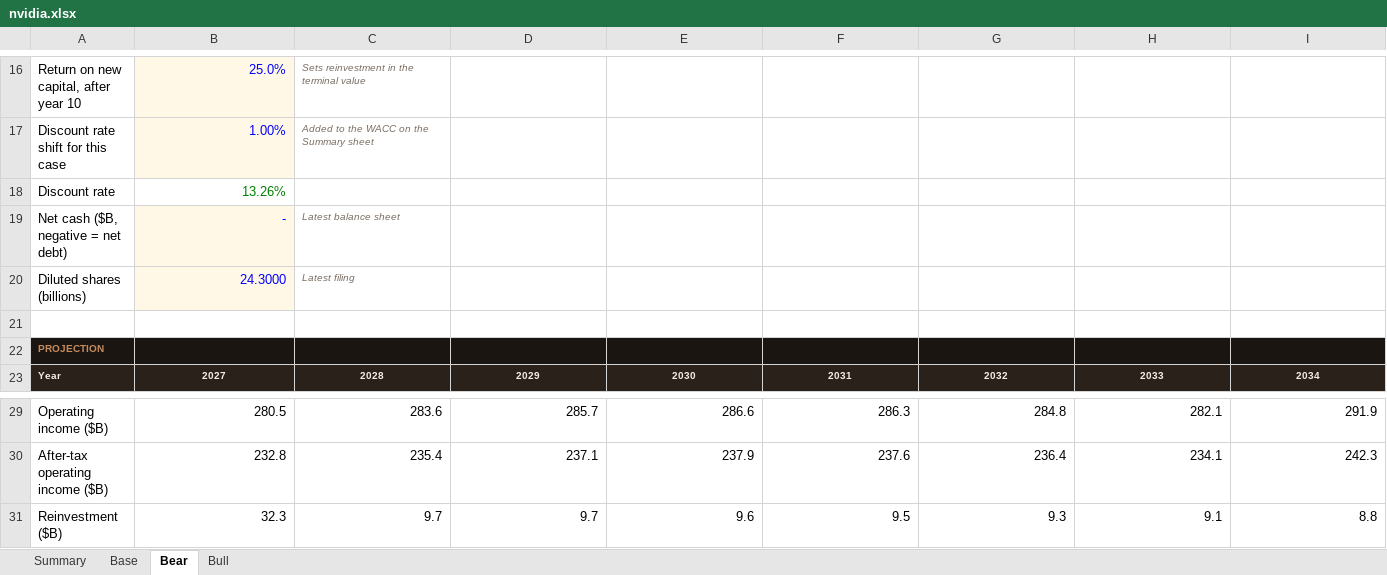
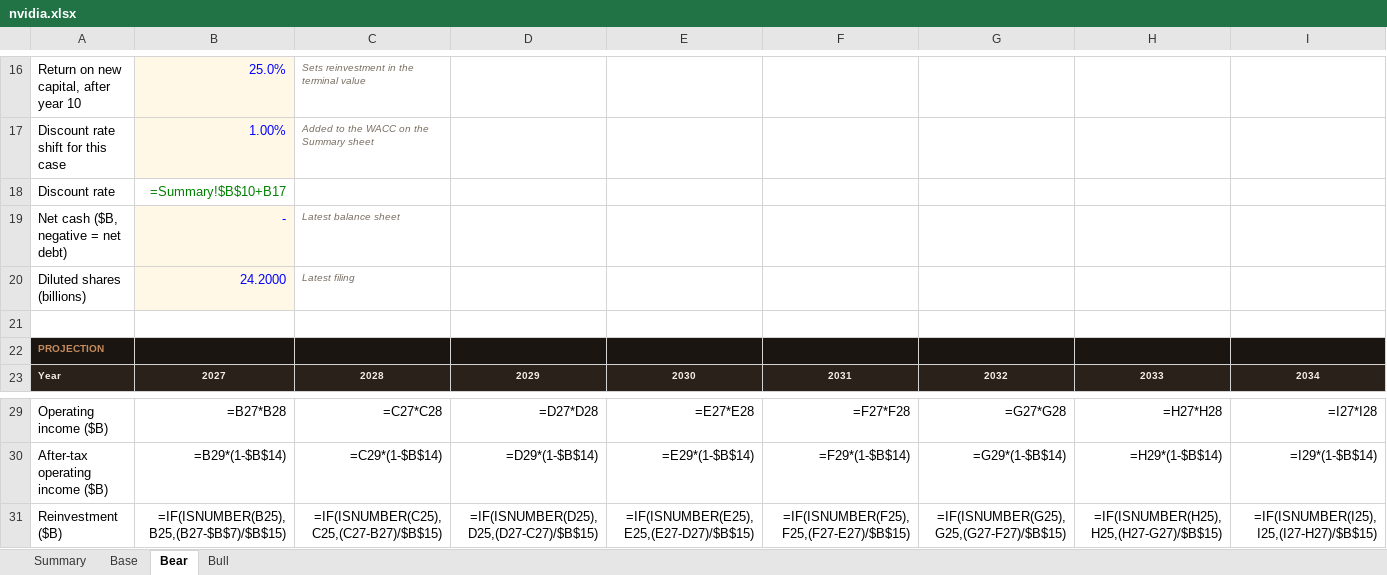
Before and after one commit to ldiazbusquets/finance, an Excel workbook: data/models/nvidia.xlsx, sheet Bear, drawn as a sheet; only a part is shown, gaps mark what is left out; values as stored, in another font and other column widths than the file's, no borders; formulas without a stored value are shown as written; the diff covers the shown part only; the diff names each change by its address in the sheet, - before the commit and + after, or states it on an @@ line.

```diff
--- a/data/models/nvidia.xlsx (sheet Bear)
+++ b/data/models/nvidia.xlsx (sheet Bear)
-B18: 13.26%
+B18: =Summary!$B$10+B17
-B20: 24.3000
+B20: 24.2000
-B29: 280.5
+B29: =B27*B28
-C29: 283.6
+C29: =C27*C28
-D29: 285.7
+D29: =D27*D28
-E29: 286.6
+E29: =E27*E28
-F29: 286.3
+F29: =F27*F28
-G29: 284.8
+G29: =G27*G28
-H29: 282.1
+H29: =H27*H28
-I29: 291.9
+I29: =I27*I28
-B30: 232.8
+B30: =B29*(1-$B$14)
-C30: 235.4
+C30: =C29*(1-$B$14)
-D30: 237.1
+D30: =D29*(1-$B$14)
-E30: 237.9
+E30: =E29*(1-$B$14)
-F30: 237.6
+F30: =F29*(1-$B$14)
-G30: 236.4
+G30: =G29*(1-$B$14)
-H30: 234.1
+H30: =H29*(1-$B$14)
-I30: 242.3
+I30: =I29*(1-$B$14)
-B31: 32.3
+B31: =IF(ISNUMBER(B25),B25,(B27-$B$7)/$B$15)
-C31: 9.7
+C31: =IF(ISNUMBER(C25),C25,(C27-B27)/$B$15)
-D31: 9.7
+D31: =IF(ISNUMBER(D25),D25,(D27-C27)/$B$15)
-E31: 9.6
+E31: =IF(ISNUMBER(E25),E25,(E27-D27)/$B$15)
-F31: 9.5
+F31: =IF(ISNUMBER(F25),F25,(F27-E27)/$B$15)
-G31: 9.3
+G31: =IF(ISNUMBER(G25),G25,(G27-F27)/$B$15)
-H31: 9.1
+H31: =IF(ISNUMBER(H25),H25,(H27-G27)/$B$15)
-I31: 8.8
+I31: =IF(ISNUMBER(I25),I25,(I27-H27)/$B$15)
```
Also changed, not shown: 75 edited cells elsewhere in this sheet, sheet Base, sheet Bull, sheet Summary, 51 other files.
